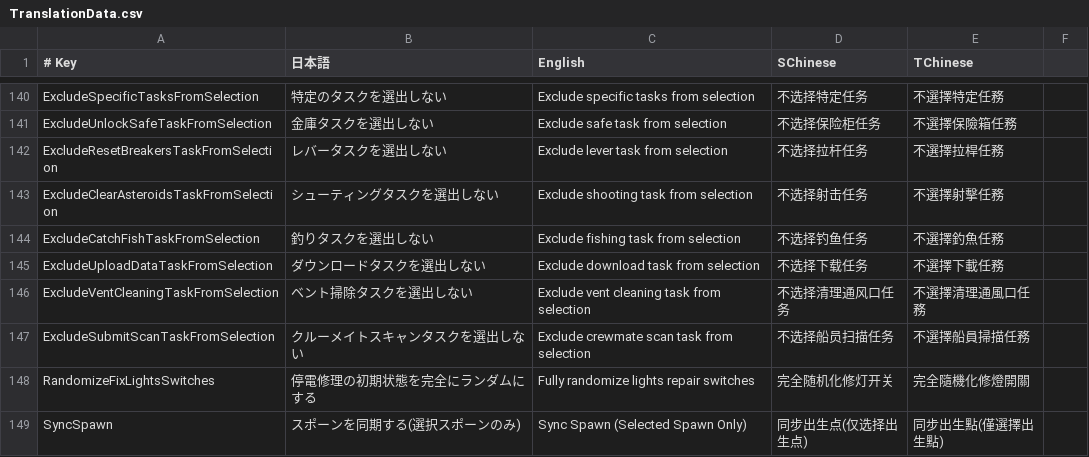
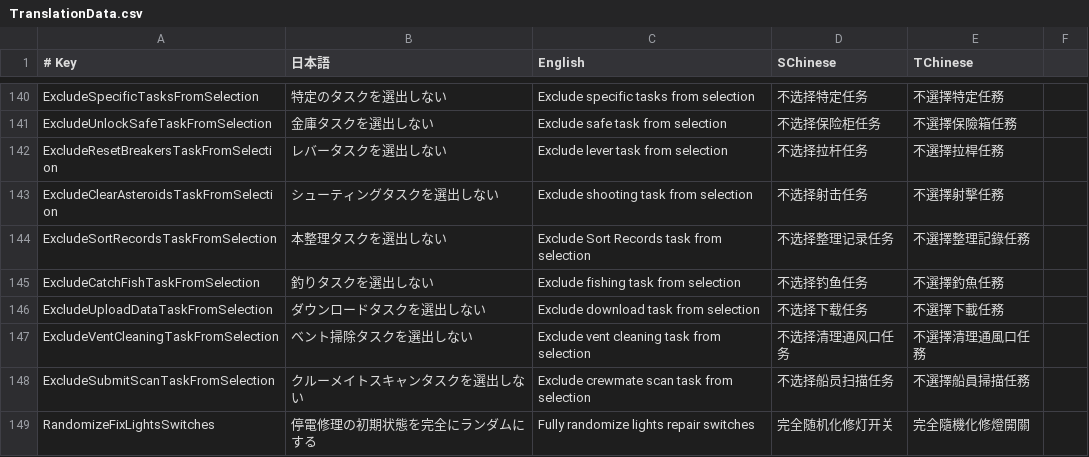
Before and after one commit to SuperNewRoles/SuperNewRoles, a CSV file: SuperNewRoles/Resources/TranslationData.csv, drawn as a sheet; only a part is shown, gaps mark what is left out; the shorter side is filled out with more unchanged rows; the diff names each change by its address in the sheet, - before the commit and + after, or states it on an @@ line.

Commit message:
feat: add SortRecords exclusion per role (archive book sorting)
- HamburgerShop, BodyBuilder, Safecracker now have SortRecords exclusion

- Add translation ExcludeSortRecordsTaskFromSelection

- Update TaskSelectionExclusionTests

```diff
--- a/SuperNewRoles/Resources/TranslationData.csv
+++ b/SuperNewRoles/Resources/TranslationData.csv
+row 144: ExcludeSortRecordsTaskFromSelection | 本整理タスクを選出しない | Exclude Sort Records task from selection | 不选择整理记录任务 | 不選擇整理記錄任務
```
Also changed, not shown: 4 other files.
